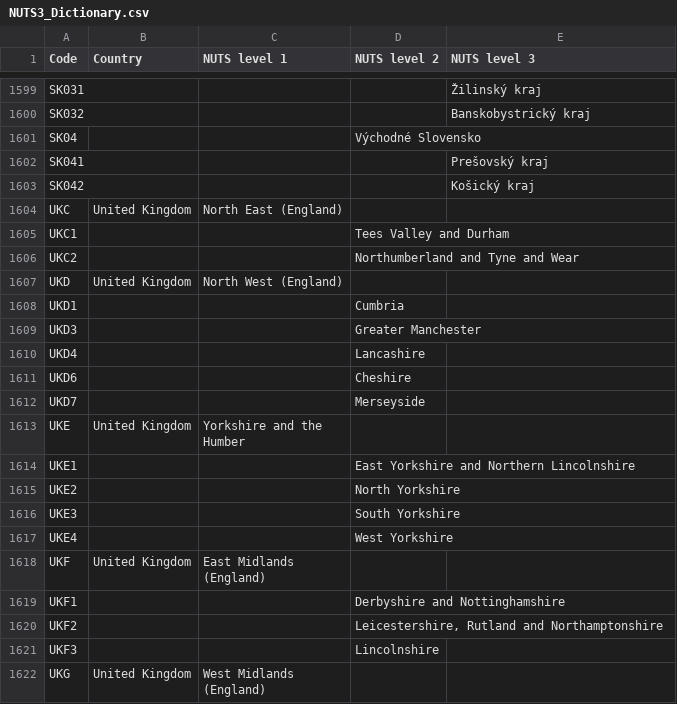
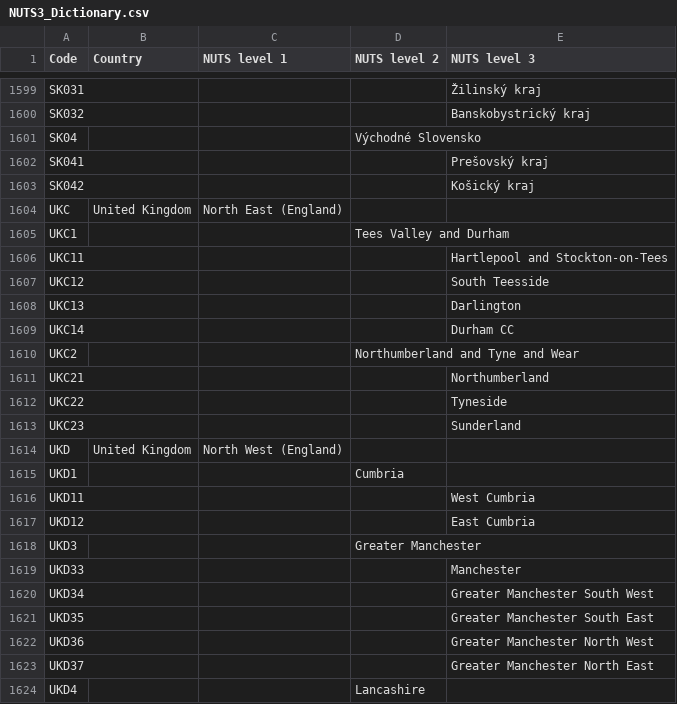
Before and after one commit to openENTRANCE/Model-linkage-Legacy, a CSV file: Region/NUTS3_Dictionary.csv, drawn as a sheet; only a part is shown, gaps mark what is left out; the shorter side is filled out with more unchanged rows; the diff covers the shown part only.

Commit message:
Update UK in NUTS3

```diff
--- a/Region/NUTS3_Dictionary.csv
+++ b/Region/NUTS3_Dictionary.csv
@@ -1605,6 +1605,20 @@ UKC,United Kingdom,North East (England),,
 UKC1,,,Tees Valley and Durham,
+UKC11,,,,Hartlepool and Stockton-on-Tees
+UKC12,,,,South Teesside
+UKC13,,,,Darlington
+UKC14,,,,Durham CC
 UKC2,,,Northumberland and Tyne and Wear,
+UKC21,,,,Northumberland
+UKC22,,,,Tyneside
+UKC23,,,,Sunderland
 UKD,United Kingdom,North West (England),,
 UKD1,,,Cumbria,
+UKD11,,,,West Cumbria
+UKD12,,,,East Cumbria
 UKD3,,,Greater Manchester,
+UKD33,,,,Manchester
+UKD34,,,,Greater Manchester South West
+UKD35,,,,Greater Manchester South East
+UKD36,,,,Greater Manchester North West
+UKD37,,,,Greater Manchester North East
 UKD4,,,Lancashire,
```
Also changed, not shown: 49 added rows elsewhere in this file.
